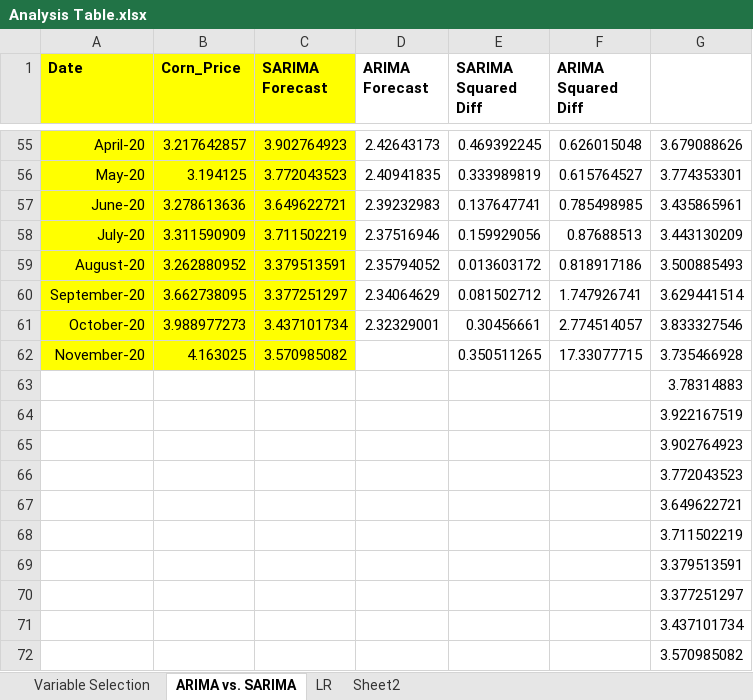
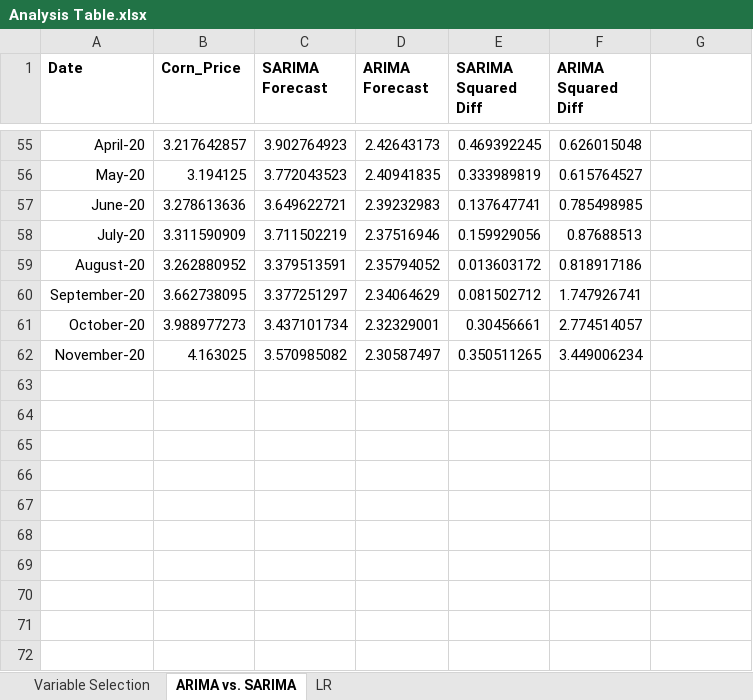
Before and after one commit to ShuranXu/Corn-Price-Predicter, an Excel workbook: Demo_Day/Analysis Table.xlsx, sheet ARIMA vs. SARIMA, drawn as a sheet; only a part is shown, gaps mark what is left out; values as stored, in another font and other column widths than the file's, no borders; charts and pictures not drawn; the diff covers the shown part only; the diff names each change by its address in the sheet, - before the commit and + after, or states it on an @@ line.

```diff
--- a/Demo_Day/Analysis Table.xlsx (sheet ARIMA vs. SARIMA)
+++ b/Demo_Day/Analysis Table.xlsx (sheet ARIMA vs. SARIMA)
-sheet tab: Sheet2
-A1:C62 fill: #FFFF00
+A1:C62 fill: none
-G55: 3.679088626
+G55: (empty)
-G56: 3.774353301
+G56: (empty)
-G57: 3.435865961
+G57: (empty)
-G58: 3.443130209
+G58: (empty)
-G59: 3.500885493
+G59: (empty)
-G60: 3.629441514
+G60: (empty)
-G61: 3.833327546
+G61: (empty)
-D62 (ARIMA Forecast): (empty)
+D62 (ARIMA Forecast): 2.30587497
-F62 (ARIMA Squared Diff): 17.33077715
+F62 (ARIMA Squared Diff): 3.449006234
-G62: 3.735466928
+G62: (empty)
-row 63:  |  |  |  |  |  | 3.78314883
-row 64:  |  |  |  |  |  | 3.922167519
-row 65:  |  |  |  |  |  | 3.902764923
-row 66:  |  |  |  |  |  | 3.772043523
-row 67:  |  |  |  |  |  | 3.649622721
-row 68:  |  |  |  |  |  | 3.711502219
-row 69:  |  |  |  |  |  | 3.379513591
-row 70:  |  |  |  |  |  | 3.377251297
-row 71:  |  |  |  |  |  | 3.437101734
-row 72:  |  |  |  |  |  | 3.570985082
```
Also changed, not shown: 43 edited cells and cell formats elsewhere in this sheet, sheet LR, sheet Variable Selection, charts or pictures, 29 other files.
